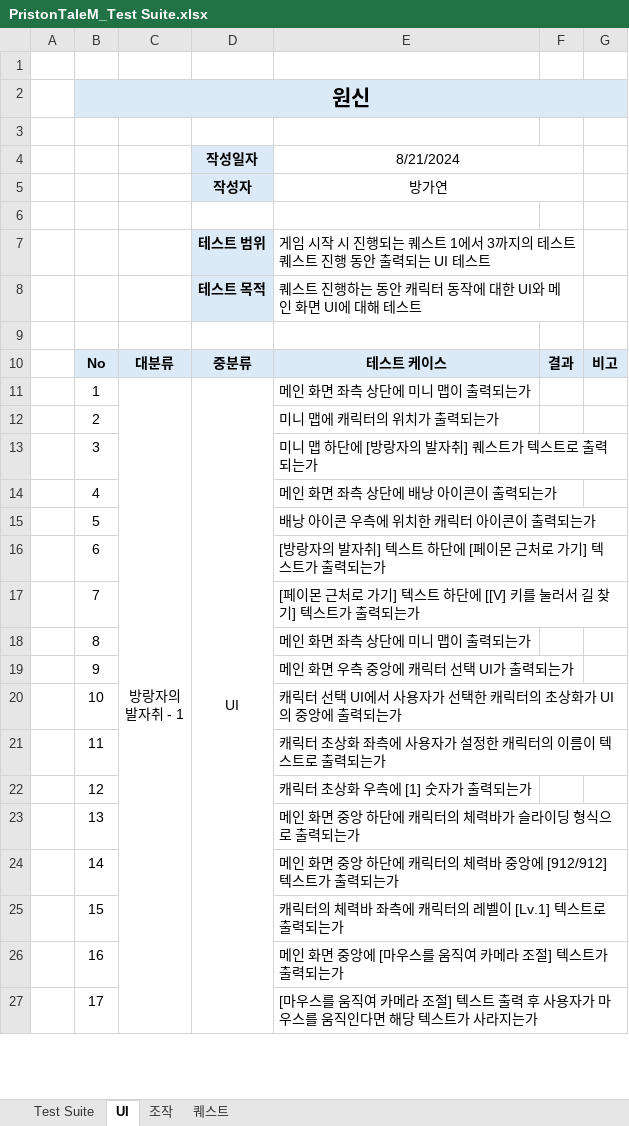
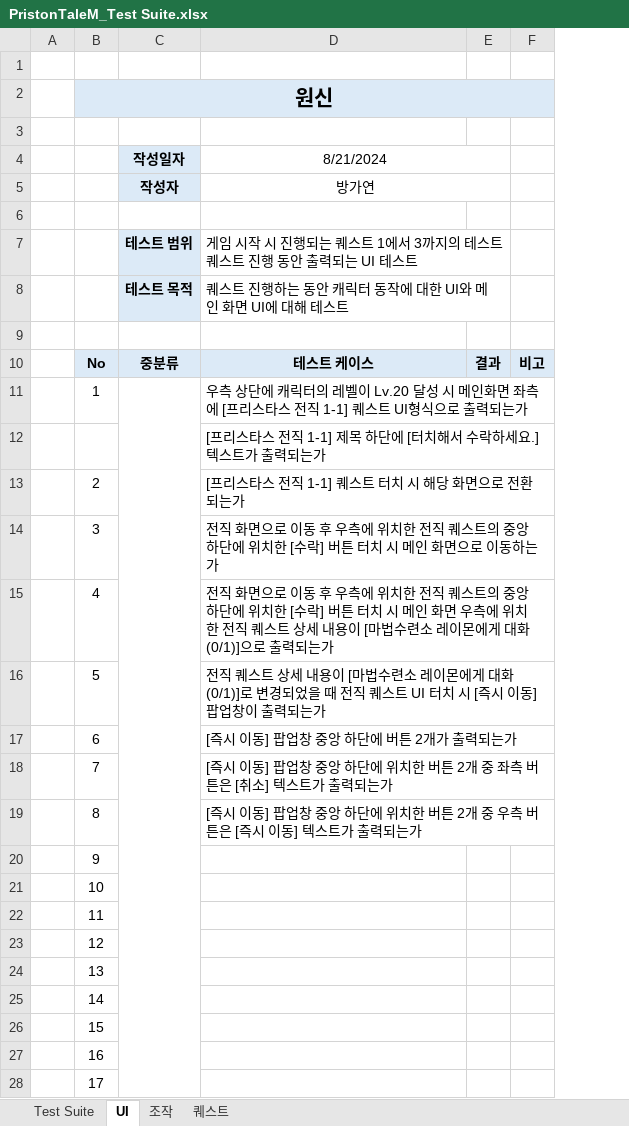
Before and after one commit to doraji1247/BGY_PORTFOLIO, an Excel workbook: PristonTaleM_Test Suite.xlsx, sheet UI, drawn as a sheet; only a part is shown; values as stored, in another font and other column widths than the file's, no borders; removed rows and columns are numbered as before the commit, all else as after; ↵ is a line break in a cell; the diff covers the shown part only; the diff names each change by its address in the sheet, - before the commit and + after, or states it on an @@ line.

```diff
--- a/PristonTaleM_Test Suite.xlsx (sheet UI)
+++ b/PristonTaleM_Test Suite.xlsx (sheet UI)
-column C, rows 10-11: 대분류 | 방랑자의 ↵ 발자취 - 1
-C11 (작성일자): UI
+C11 (작성일자): (empty)
-D11 (8/21/2024): 메인 화면 좌측 상단에 미니 맵이 출력되…
+D11 (8/21/2024): 우측 상단에 캐릭터의 레벨이 Lv.20 달성 시 메인화면 좌측에 [프리스타스 전직 1-1] 퀘스트 UI형식으로 출력되…
+row 12:  |  |  | [프리스타스 전직 1-1] 제목 하단에 [터치해서 수락하세요.] 텍스트가 출력되는가
-D13 (8/21/2024): 미니 맵에 캐릭터의 위치가 출력되는가
+D13 (8/21/2024): [프리스타스 전직 1-1] 퀘스트 터치 시 해당 화면으로 전환되는가
-D14 (8/21/2024): 미니 맵 하단에 [방랑자의 발자취] 퀘스트가 텍스트로 출력되는가
+D14 (8/21/2024): 전직 화면으로 이동 후 우측에 위치한 전직 퀘스트의 중앙 하단에 위치한 [수락] 버튼 터치 시 메인 화면으로 이동하는가
-D15 (8/21/2024): 메인 화면 좌측 상단에 배낭 아이콘이 출력되…
+D15 (8/21/2024): 전직 화면으로 이동 후 우측에 위치한 전직 퀘스트의 중앙 하단에 위치한 [수락] 버튼 터치 시 메인 화면 우측에 위치한 전직 퀘스트 상세 내용이 [마법수련소 레이몬에게 대화(0/1)]으로 출력되…
-D16 (8/21/2024): 배낭 아이콘 우측에 위치한 캐릭터 아이콘이 출력…
+D16 (8/21/2024): 전직 퀘스트 상세 내용이 [마법수련소 레이몬에게 대화(0/1)]로 변경되었을 때 전직 퀘스트 UI 터치 시 [즉시 이동] 팝업창이 출력…
-D17 (8/21/2024): [방랑자의 발자취] 텍스트 하단에 [페이몬 근처로 가기] 텍스트가 출력되는가
+D17 (8/21/2024): [즉시 이동] 팝업창 중앙 하단에 버튼 2개가 출력되는가
-D18 (8/21/2024): [페이몬 근처로 가기] 텍스트 하단에 [[V] 키를 눌러서 길 찾기] 텍스트…
+D18 (8/21/2024): [즉시 이동] 팝업창 중앙 하단에 위치한 버튼 2개 중 좌측 버튼은 [취소] 텍스트…
-D19 (8/21/2024): 메인 화면 좌측 상단에 미니 맵이 출력되는가
+D19 (8/21/2024): [즉시 이동] 팝업창 중앙 하단에 위치한 버튼 2개 중 우측 버튼은 [즉시 이동] 텍스트가 출력되는가
-D20 (8/21/2024): 메인 화면 우측 중앙에 캐릭터 선택 UI가 출력되는가
+D20 (8/21/2024): (empty)
-D21 (8/21/2024): 캐릭터 선택 UI에서 사용자가 선택한 캐릭터의 초상화가 UI의 중앙에 출력되는가
+D21 (8/21/2024): (empty)
-D22 (8/21/2024): 캐릭터 초상화 좌측에 사용자가 설정한 캐릭터의 이름이 텍스트로 출력되는가
+D22 (8/21/2024): (empty)
-D23 (8/21/2024): 캐릭터 초상화 우측에 [1] 숫자가 출력되는가
+D23 (8/21/2024): (empty)
-D24 (8/21/2024): 메인 화면 중앙 하단에 캐릭터의 체력바가 슬라이딩 형식으로 출력되는가
+D24 (8/21/2024): (empty)
-D25 (8/21/2024): 메인 화면 중앙 하단에 캐릭터의 체력바 중앙에 [912/912] 텍스트가 출력되는가
+D25 (8/21/2024): (empty)
-D26 (8/21/2024): 캐릭터의 체력바 좌측에 캐릭터의 레벨이 [Lv.1] 텍스트로 출력되는가
+D26 (8/21/2024): (empty)
-D27 (8/21/2024): 메인 화면 중앙에 [마우스를 움직여 카메라 조절] 텍스트가 출력되는가
+D27 (8/21/2024): (empty)
-D28 (8/21/2024): [마우스를 움직여 카메라 조절] 텍스트 출력 후 사용자가 마우스를 움직인다면 해당 텍스트가 사라지는가
+D28 (8/21/2024): (empty)
```
Also changed, not shown: 78 edited cells elsewhere in this sheet, sheet Test Suite, Dragon BUURRP!_Test Case.xlsx, Genshin Impact_Test Case.xlsx, 3 other files.
